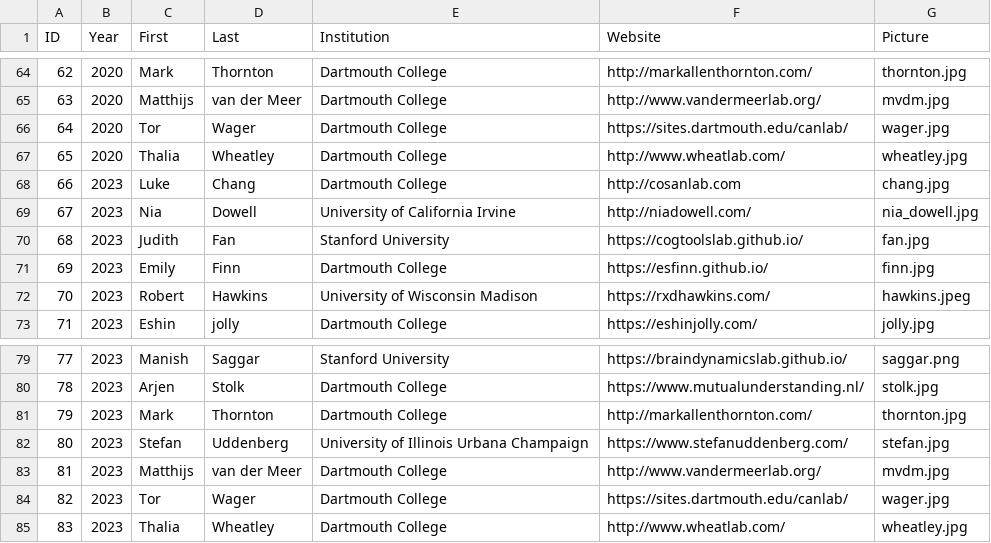
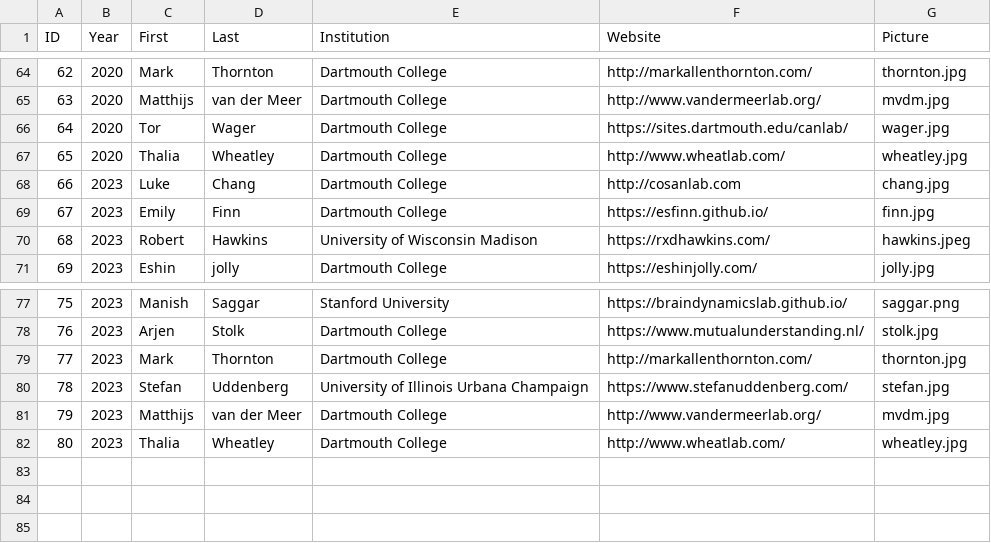
Before and after one commit to Summer-MIND/Summer-MIND.github.io, a CSV file: _data/faculty.csv, drawn as a sheet; only a part is shown, gaps mark what is left out; removed rows and columns are numbered as before the commit, all else as after; the diff names each change by its address in the sheet, - before the commit and + after, or states it on an @@ line.

Commit message:
Updated faculty list to remove non-attendees

```diff
--- a/_data/faculty.csv
+++ b/_data/faculty.csv
-row 69: 67 | 2023 | Nia | Dowell | University of California Irvine | http://niadowell.com/ | nia_dowell.jpg
-row 70: 68 | 2023 | Judith | Fan | Stanford University | https://cogtoolslab.github.io/ | fan.jpg
@@ column A (ID) renumbered from row 69 down @@
-row 84: 82 | 2023 | Tor | Wager | Dartmouth College | https://sites.dartmouth.edu/canlab/ | wager.jpg
```
